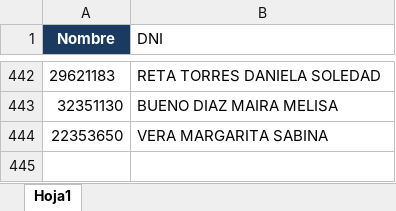
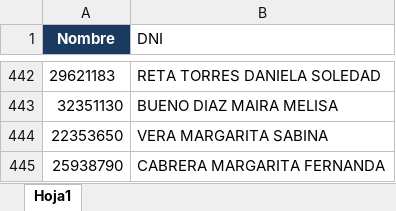
Before and after one commit to marcelodanielg/certificado1, an Excel workbook: asistentes.xlsx, sheet Hoja1, drawn as a sheet; only a part is shown, gaps mark what is left out; values as stored, in another font and other column widths than the file's, no borders; the diff names each change by its address in the sheet, - before the commit and + after, or states it on an @@ line.

Commit message:
Add files via upload

```diff
--- a/asistentes.xlsx (sheet Hoja1)
+++ b/asistentes.xlsx (sheet Hoja1)
+row 445: 25938790 | CABRERA MARGARITA FERNANDA
```
